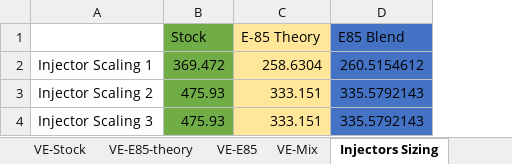
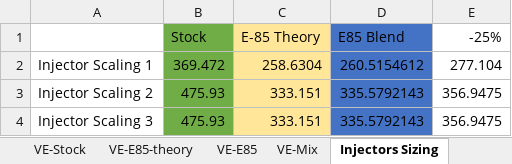
Before and after one commit to xcorbel/RX8-E85-Vtune, an Excel workbook: E85Blend calculator.xlsx, sheet Injectors Sizing, drawn as a sheet; values as stored, in another font and other column widths than the file's, no borders; the diff names each change by its address in the sheet, - before the commit and + after, or states it on an @@ line.

```diff
--- a/E85Blend calculator.xlsx (sheet Injectors Sizing)
+++ b/E85Blend calculator.xlsx (sheet Injectors Sizing)
+column E (-25%), rows 2-4: 277.104 | 356.9475 | 356.9475
```
Also changed, not shown: 1 other file.
